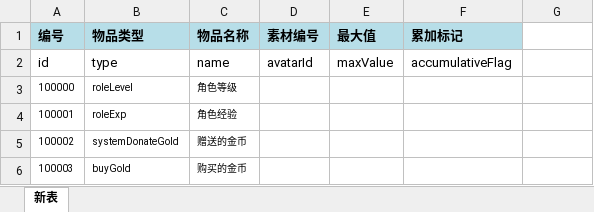
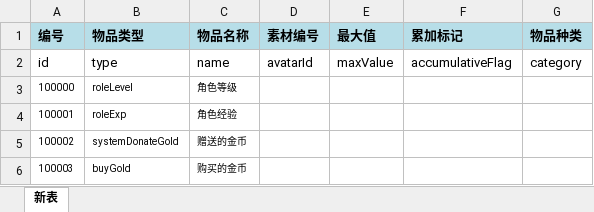
Before and after one commit to dingzheng8866/gamefun, an Excel workbook: gfconf/conf/item.xlsx, sheet 新表, drawn as a sheet; only a part is shown; values as stored, in another font and other column widths than the file's, no borders; the diff names each change by its address in the sheet, - before the commit and + after, or states it on an @@ line.

```diff
--- a/gfconf/conf/item.xlsx (sheet 新表)
+++ b/gfconf/conf/item.xlsx (sheet 新表)
-G1: (empty)
+G1: 物品种类
-G1 fill: none
+G1 fill: #B7DEE8
-G2 (物品种类): (empty)
+G2 (物品种类): category
```
Also changed, not shown: gfconf/conf/item_attr.xlsx, 7 other files.
